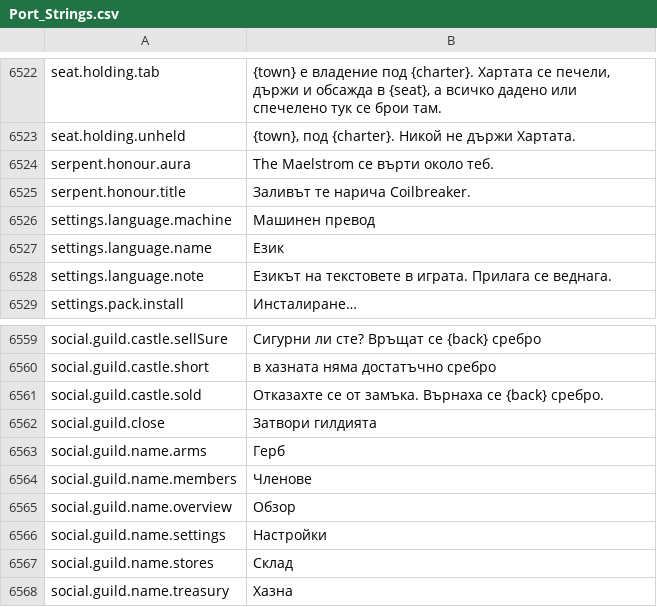
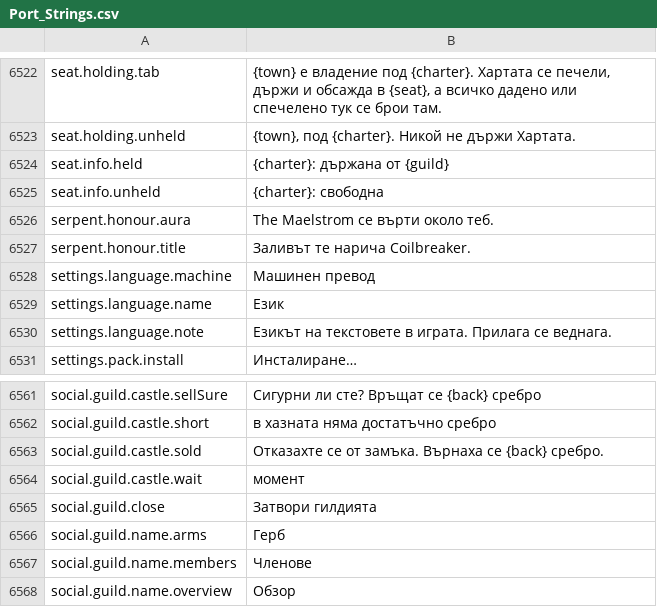
Before and after one commit to Lattymoy/daggerfall-js-source, a CSV file: locales/bg/Port_Strings.csv, drawn as a sheet; only a part is shown, gaps mark what is left out; the shorter side is filled out with more unchanged rows.

```diff
--- a/locales/bg/Port_Strings.csv
+++ b/locales/bg/Port_Strings.csv
@@ -6525,2 +6525,4 @@ seat.holding.tab,"{town} е владение под {charter}. Хартата с
 seat.holding.unheld,"{town}, под {charter}. Никой не държи Хартата."
+seat.info.held,"{charter}: държана от {guild}"
+seat.info.unheld,"{charter}: свободна"
 serpent.honour.aura,"The Maelstrom се върти около теб."
@@ -6563,2 +6565,3 @@ social.guild.castle.short,"в хазната няма достатъчно ср
 social.guild.castle.sold,"Отказахте се от замъка. Върнаха се {back} сребро."
+social.guild.castle.wait,"момент"
 social.guild.close,"Затвори гилдията"
```
Also changed, not shown: locales/de/Port_Strings.csv, locales/es/Port_Strings.csv, 55 other files.
